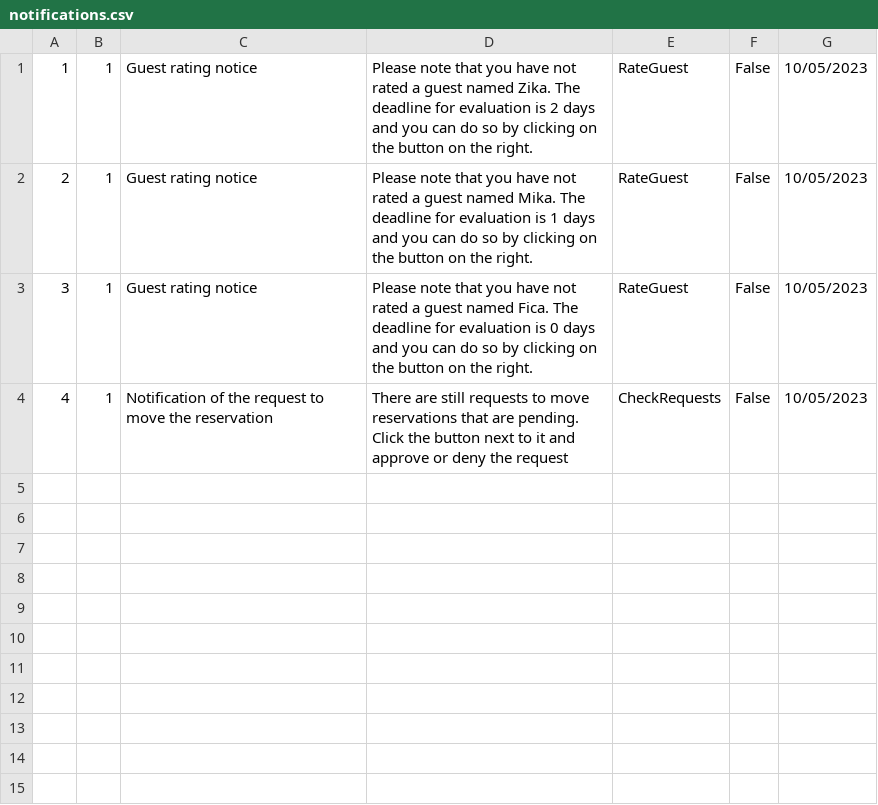
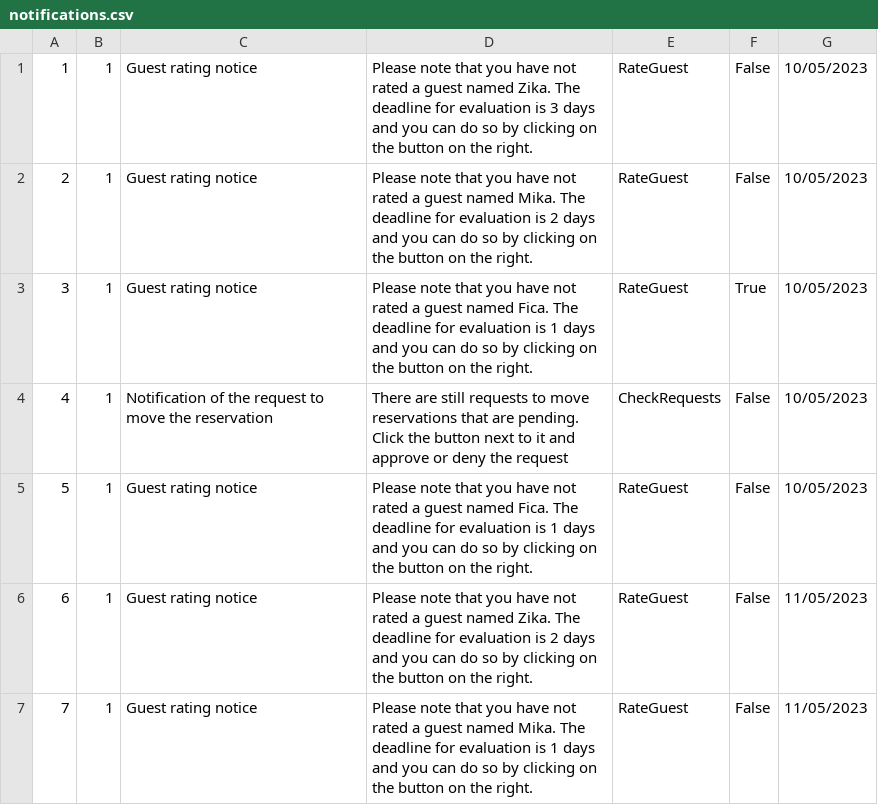
Before and after one commit to HelenaJovic/SIMS-Projekat, a CSV file: InitialProject/InitialProject/Resources/Data/notifications.csv, drawn as a sheet.

```diff
--- a/InitialProject/InitialProject/Resources/Data/notifications.csv
+++ b/InitialProject/InitialProject/Resources/Data/notifications.csv
@@ -1,4 +1,7 @@
-1|1|Guest rating notice|Please note that you have not rated a guest named Zika. The deadline for evaluation is 2 days and you can do so by clicking on the button on the right.|RateGuest|False|10/05/2023
-2|1|Guest rating notice|Please note that you have not rated a guest named Mika. The deadline for evaluation is 1 days and you can do so by clicking on the button on the right.|RateGuest|False|10/05/2023
-3|1|Guest rating notice|Please note that you have not rated a guest named Fica. The deadline for evaluation is 0 days and you can do so by clicking on the button on the right.|RateGuest|False|10/05/2023
+1|1|Guest rating notice|Please note that you have not rated a guest named Zika. The deadline for evaluation is 3 days and you can do so by clicking on the button on the right.|RateGuest|False|10/05/2023
+2|1|Guest rating notice|Please note that you have not rated a guest named Mika. The deadline for evaluation is 2 days and you can do so by clicking on the button on the right.|RateGuest|False|10/05/2023
+3|1|Guest rating notice|Please note that you have not rated a guest named Fica. The deadline for evaluation is 1 days and you can do so by clicking on the button on the right.|RateGuest|True|10/05/2023
 4|1|Notification of the request to move the reservation|There are still requests to move reservations that are pending. Click the button next to it and approve or deny the request|CheckRequests|False|10/05/2023
+5|1|Guest rating notice|Please note that you have not rated a guest named Fica. The deadline for evaluation is 1 days and you can do so by clicking on the button on the right.|RateGuest|False|10/05/2023
+6|1|Guest rating notice|Please note that you have not rated a guest named Zika. The deadline for evaluation is 2 days and you can do so by clicking on the button on the right.|RateGuest|False|11/05/2023
+7|1|Guest rating notice|Please note that you have not rated a guest named Mika. The deadline for evaluation is 1 days and you can do so by clicking on the button on the right.|RateGuest|False|11/05/2023
```
Also changed, not shown: 9 other files.
